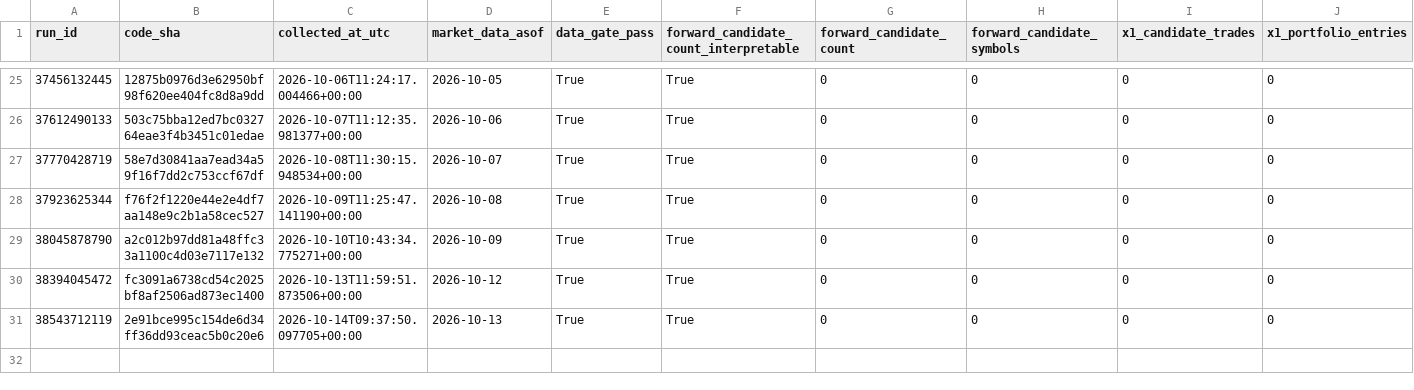
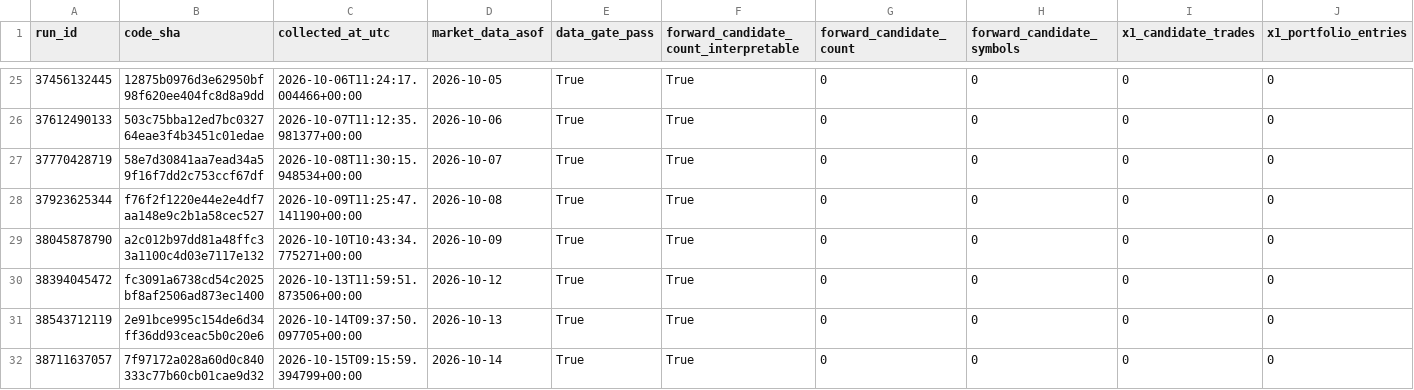
Before and after one commit to azharmz/ussy-canslim-core, a CSV file: evidence/fwd1/observations.csv, drawn as a sheet; only a part is shown, gaps mark what is left out; rows hold the shown columns only; the diff names each change by its address in the sheet, - before the commit and + after, or states it on an @@ line.

```diff
--- a/evidence/fwd1/observations.csv
+++ b/evidence/fwd1/observations.csv
+row 32: 38711637057 | 7f97172a028a60d0c840333c77b60cb01cae9d32 | 2026-10-15T09:15:59.394799+00:00 | 2026-10-14 | True | True | 0 | 0 | 0 | 0
```
Also changed, not shown: 4 other files.
